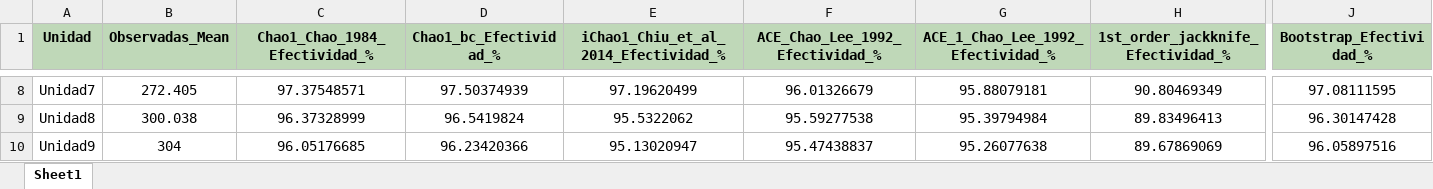
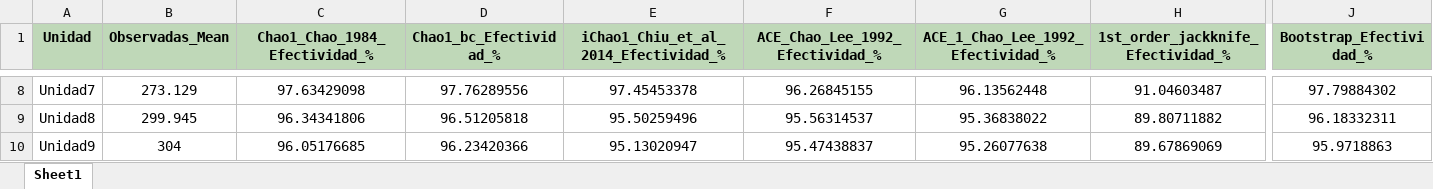
Before and after one commit to BioRamirez/Backet, an Excel workbook: python_Proyect/Resultados/Efectividad_Estimadores.xlsx, sheet Sheet1, drawn as a sheet; only a part is shown, gaps mark what is left out; values as stored, in another font and other column widths than the file's, no borders; the diff covers the shown part only; the diff names each change by its address in the sheet, - before the commit and + after, or states it on an @@ line.

```diff
--- a/python_Proyect/Resultados/Efectividad_Estimadores.xlsx (sheet Sheet1)
+++ b/python_Proyect/Resultados/Efectividad_Estimadores.xlsx (sheet Sheet1)
-B8 (Observadas_Mean): 272.405
+B8 (Observadas_Mean): 273.129
-C8 (Chao1_Chao_1984_Efectividad_%): 97.37548571
+C8 (Chao1_Chao_1984_Efectividad_%): 97.63429098
-D8 (Chao1_bc_Efectividad_%): 97.50374939
+D8 (Chao1_bc_Efectividad_%): 97.76289556
-E8: 97.19620499
+E8: 97.45453378
-F8 (ACE_Chao_Lee_1992_Efectividad_%): 96.01326679
+F8 (ACE_Chao_Lee_1992_Efectividad_%): 96.26845155
-G8: 95.88079181
+G8: 96.13562448
-H8: 90.80469349
+H8: 91.04603487
-J8 (Bootstrap_Efectividad_%): 97.08111595
+J8 (Bootstrap_Efectividad_%): 97.79884302
-B9 (Observadas_Mean): 300.038
+B9 (Observadas_Mean): 299.945
-C9 (Chao1_Chao_1984_Efectividad_%): 96.37328999
+C9 (Chao1_Chao_1984_Efectividad_%): 96.34341806
-D9 (Chao1_bc_Efectividad_%): 96.5419824
+D9 (Chao1_bc_Efectividad_%): 96.51205818
-E9: 95.5322062
+E9: 95.50259496
-F9 (ACE_Chao_Lee_1992_Efectividad_%): 95.59277538
+F9 (ACE_Chao_Lee_1992_Efectividad_%): 95.56314537
-G9: 95.39794984
+G9: 95.36838022
-H9: 89.83496413
+H9: 89.80711882
-J9 (Bootstrap_Efectividad_%): 96.30147428
+J9 (Bootstrap_Efectividad_%): 96.18332311
-J10 (Bootstrap_Efectividad_%): 96.05897516
+J10 (Bootstrap_Efectividad_%): 95.9718863
```
Also changed, not shown: 56 edited cells elsewhere in this sheet, python_Proyect/Resultados/Efectividad_Estimadores_Frec.xlsx, python_Proyect/Resultados/Esfuerzo_Muestreo.xlsx, 40 other files.
